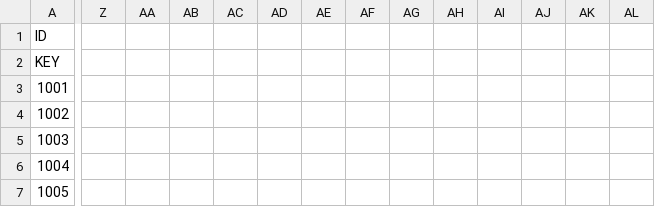
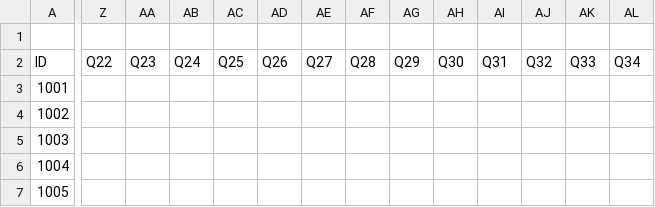
Before and after one commit to clendonbiscette/oecs-item-analysis, a CSV file: backend/templates/oera_template.csv, drawn as a sheet; only a part is shown, gaps mark what is left out; removed rows and columns are numbered as before the commit, all else as after; rows hold the shown columns only; the diff covers the shown part only; the diff names each change by its address in the sheet, - before the commit and + after, or states it on an @@ line.

```diff
--- a/backend/templates/oera_template.csv
+++ b/backend/templates/oera_template.csv
+row 1: (empty)
-Z2: (empty)
+Z2: Q22
-AA2: (empty)
+AA2: Q23
-AB2: (empty)
+AB2: Q24
-AC2: (empty)
+AC2: Q25
-AD2: (empty)
+AD2: Q26
-AE2: (empty)
+AE2: Q27
-AF2: (empty)
+AF2: Q28
-AG2: (empty)
+AG2: Q29
-AH2: (empty)
+AH2: Q30
-AI2: (empty)
+AI2: Q31
-AJ2: (empty)
+AJ2: Q32
-AK2: (empty)
+AK2: Q33
-AL2: (empty)
+AL2: Q34
-row 2: KEY
```
Also changed, not shown: 16 edited cells elsewhere in this file, backend/templates/OEMA_Template.csv, 1 other file.
